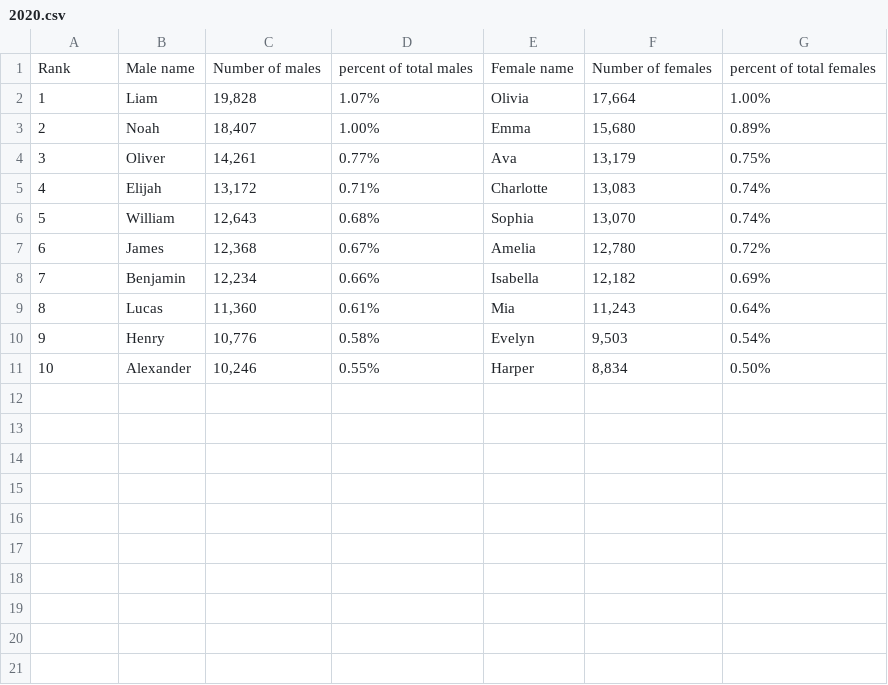
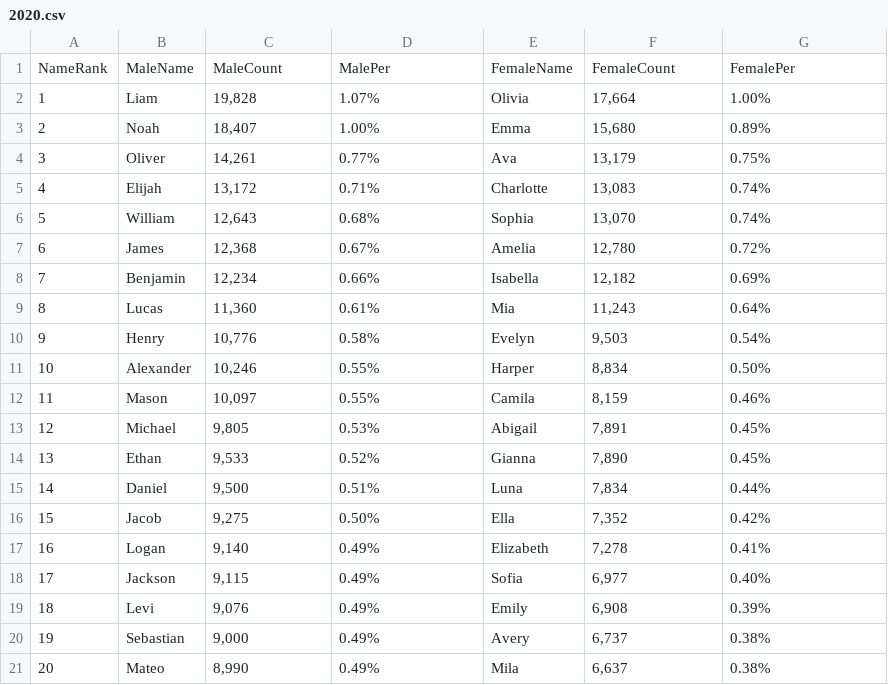
Before and after one commit to krivera94/project-3-group, a CSV file: project3_csvs/2020.csv, drawn as a sheet; removed rows and columns are numbered as before the commit, all else as after; the diff names each change by its address in the sheet, - before the commit and + after, or states it on an @@ line.

Commit message:
Update 2020.csv

```diff
--- a/project3_csvs/2020.csv
+++ b/project3_csvs/2020.csv
-row 1: Rank | Male name | Number of males | percent of total males | Female name | Number of females | percent of total females
+row 1: NameRank | MaleName | MaleCount | MalePer | FemaleName | FemaleCount | FemalePer
+row 12: 11 | Mason | 10,097 | 0.55% | Camila | 8,159 | 0.46%
+row 13: 12 | Michael | 9,805 | 0.53% | Abigail | 7,891 | 0.45%
+row 14: 13 | Ethan | 9,533 | 0.52% | Gianna | 7,890 | 0.45%
+row 15: 14 | Daniel | 9,500 | 0.51% | Luna | 7,834 | 0.44%
+row 16: 15 | Jacob | 9,275 | 0.50% | Ella | 7,352 | 0.42%
+row 17: 16 | Logan | 9,140 | 0.49% | Elizabeth | 7,278 | 0.41%
+row 18: 17 | Jackson | 9,115 | 0.49% | Sofia | 6,977 | 0.40%
+row 19: 18 | Levi | 9,076 | 0.49% | Emily | 6,908 | 0.39%
+row 20: 19 | Sebastian | 9,000 | 0.49% | Avery | 6,737 | 0.38%
+row 21: 20 | Mateo | 8,990 | 0.49% | Mila | 6,637 | 0.38%
```
